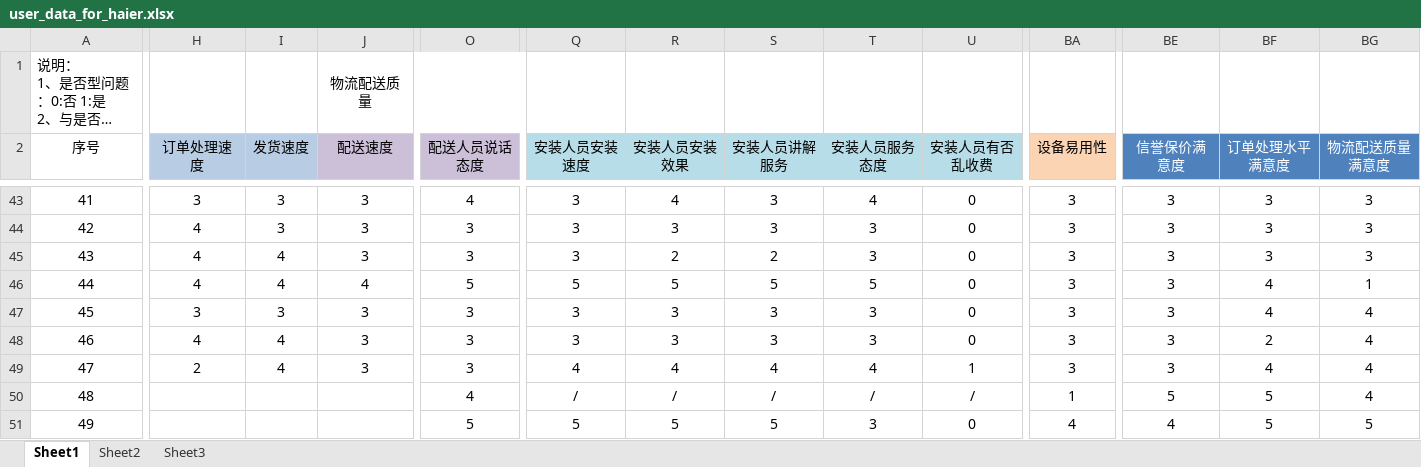
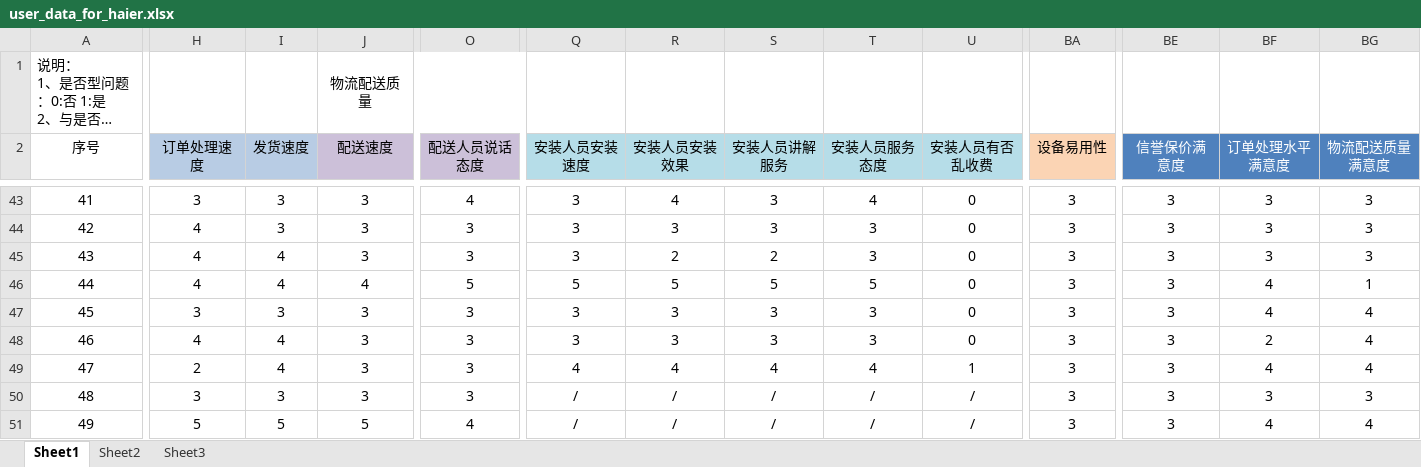
Before and after one commit to MarginC/user_data_for_haier, an Excel workbook: user_data_for_haier.xlsx, sheet Sheet1, drawn as a sheet; only a part is shown, gaps mark what is left out; long unchanged cells end in …; values as stored, in another font and other column widths than the file's, no borders; the diff covers the shown part only; the diff names each change by its address in the sheet, - before the commit and + after, or states it on an @@ line.

Commit message:
填入时间列数据(48-59)

```diff
--- a/user_data_for_haier.xlsx (sheet Sheet1)
+++ b/user_data_for_haier.xlsx (sheet Sheet1)
-H50 (订单处理速度): (empty)
+H50 (订单处理速度): 3
-I50 (发货速度): (empty)
+I50 (发货速度): 3
-J50 (配送速度): (empty)
+J50 (配送速度): 3
-O50 (配送人员说话态度): 4
+O50 (配送人员说话态度): 3
-BA50 (设备易用性): 1
+BA50 (设备易用性): 3
-BE50 (信誉保价满意度): 5
+BE50 (信誉保价满意度): 3
-BF50 (订单处理水平满意度): 5
+BF50 (订单处理水平满意度): 3
-BG50 (物流配送质量满意度): 4
+BG50 (物流配送质量满意度): 3
-H51 (订单处理速度): (empty)
+H51 (订单处理速度): 5
-I51 (发货速度): (empty)
+I51 (发货速度): 5
-J51 (配送速度): (empty)
+J51 (配送速度): 5
-O51 (配送人员说话态度): 5
+O51 (配送人员说话态度): 4
-Q51 (安装人员安装速度): 5
+Q51 (安装人员安装速度): /
-R51 (安装人员安装效果): 5
+R51 (安装人员安装效果): /
-S51 (安装人员讲解服务): 5
+S51 (安装人员讲解服务): /
-T51 (安装人员服务态度): 3
+T51 (安装人员服务态度): /
-U51 (安装人员有否乱收费): 0
+U51 (安装人员有否乱收费): /
-BA51 (设备易用性): 4
+BA51 (设备易用性): 3
-BE51 (信誉保价满意度): 4
+BE51 (信誉保价满意度): 3
-BF51 (订单处理水平满意度): 5
+BF51 (订单处理水平满意度): 4
-BG51 (物流配送质量满意度): 5
+BG51 (物流配送质量满意度): 4
```
Also changed, not shown: 144 edited cells elsewhere in this sheet.
